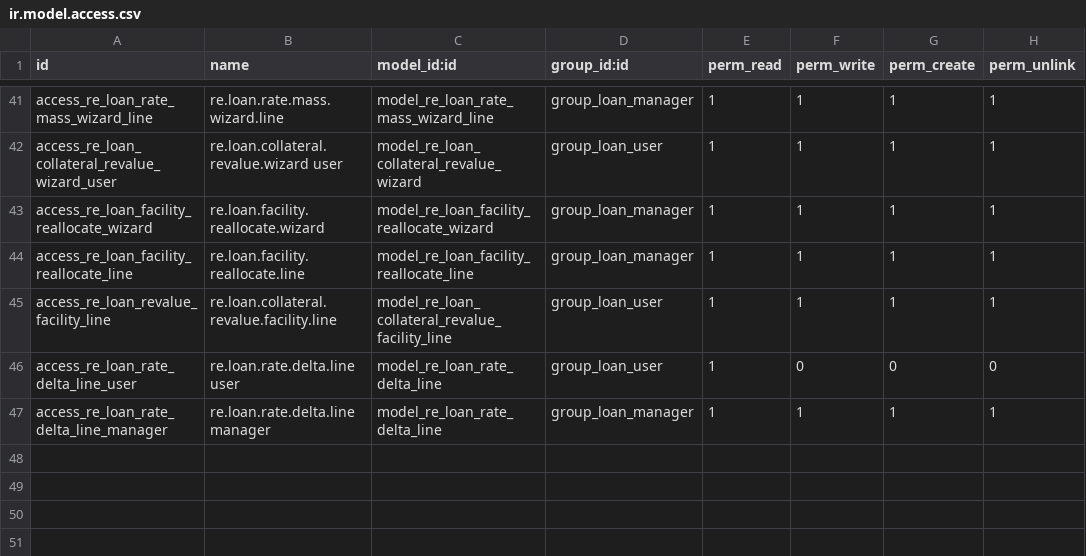
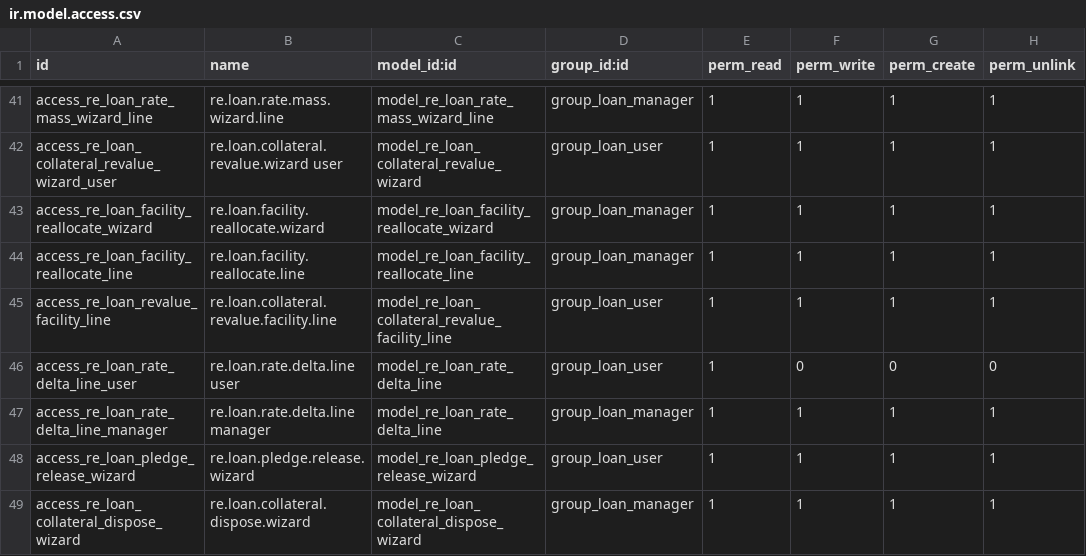
Before and after one commit to bsdinsight/realtypro, a CSV file: addons/_common/re_loan/security/ir.model.access.csv, drawn as a sheet; only a part is shown, gaps mark what is left out.

```diff
--- a/addons/_common/re_loan/security/ir.model.access.csv
+++ b/addons/_common/re_loan/security/ir.model.access.csv
@@ -47 +47,3 @@ access_re_loan_rate_delta_line_user,re.loan.rate.delta.line user,model_re_loan_r
 access_re_loan_rate_delta_line_manager,re.loan.rate.delta.line manager,model_re_loan_rate_delta_line,group_loan_manager,1,1,1,1
+access_re_loan_pledge_release_wizard,re.loan.pledge.release.wizard,model_re_loan_pledge_release_wizard,group_loan_user,1,1,1,1
+access_re_loan_collateral_dispose_wizard,re.loan.collateral.dispose.wizard,model_re_loan_collateral_dispose_wizard,group_loan_manager,1,1,1,1
```
Also changed, not shown: 9 other files.
